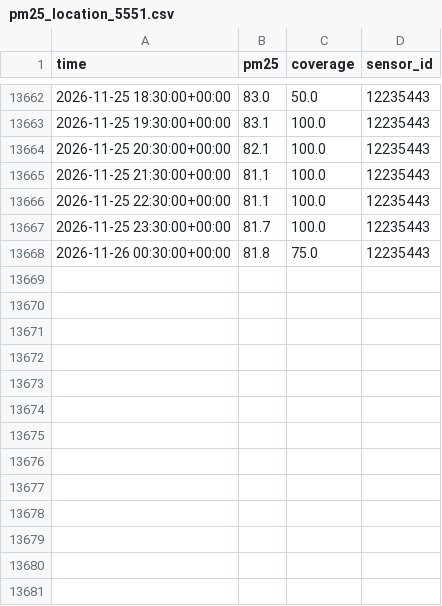
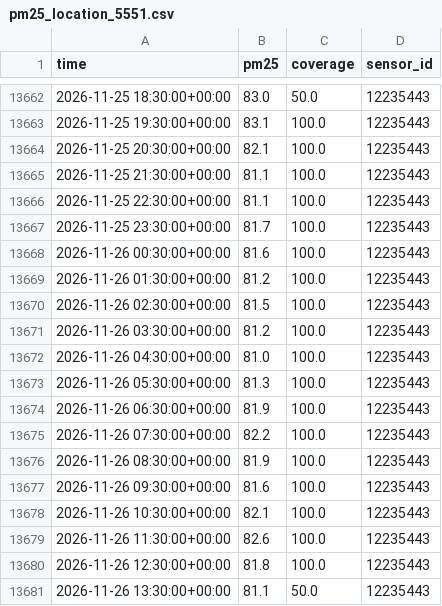
Before and after one commit to hrupam/aqi-forecasting, a CSV file: data/amritsar/raw/pm25_location_5551.csv, drawn as a sheet; only a part is shown, gaps mark what is left out.

```diff
--- a/data/amritsar/raw/pm25_location_5551.csv
+++ b/data/amritsar/raw/pm25_location_5551.csv
@@ -13667,2 +13667,15 @@ time,pm25,coverage,sensor_id
 2026-11-25 23:30:00+00:00,81.7,100.0,12235443
-2026-11-26 00:30:00+00:00,81.8,75.0,12235443
+2026-11-26 00:30:00+00:00,81.6,100.0,12235443
+2026-11-26 01:30:00+00:00,81.2,100.0,12235443
+2026-11-26 02:30:00+00:00,81.5,100.0,12235443
+2026-11-26 03:30:00+00:00,81.2,100.0,12235443
+2026-11-26 04:30:00+00:00,81.0,100.0,12235443
+2026-11-26 05:30:00+00:00,81.3,100.0,12235443
+2026-11-26 06:30:00+00:00,81.9,100.0,12235443
+2026-11-26 07:30:00+00:00,82.2,100.0,12235443
+2026-11-26 08:30:00+00:00,81.9,100.0,12235443
+2026-11-26 09:30:00+00:00,81.6,100.0,12235443
+2026-11-26 10:30:00+00:00,82.1,100.0,12235443
+2026-11-26 11:30:00+00:00,82.6,100.0,12235443
+2026-11-26 12:30:00+00:00,81.8,100.0,12235443
+2026-11-26 13:30:00+00:00,81.1,50.0,12235443
```
Also changed, not shown: data/ahmedabad/processed/hourly.csv, data/gurugram/raw/pm25_location_17.csv, 33 other files.
